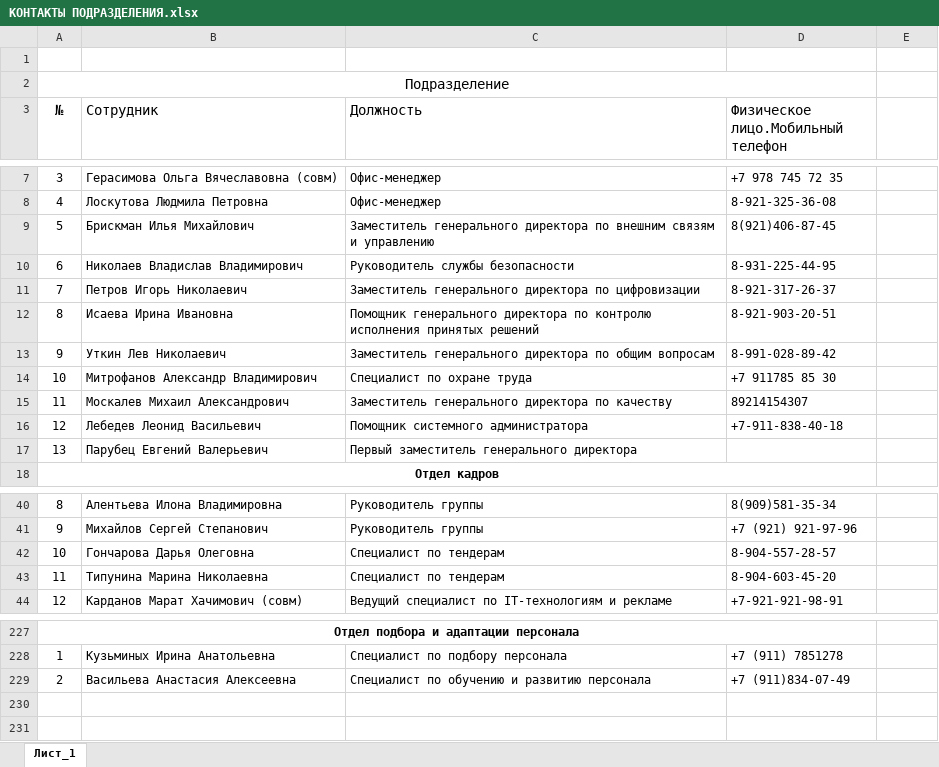
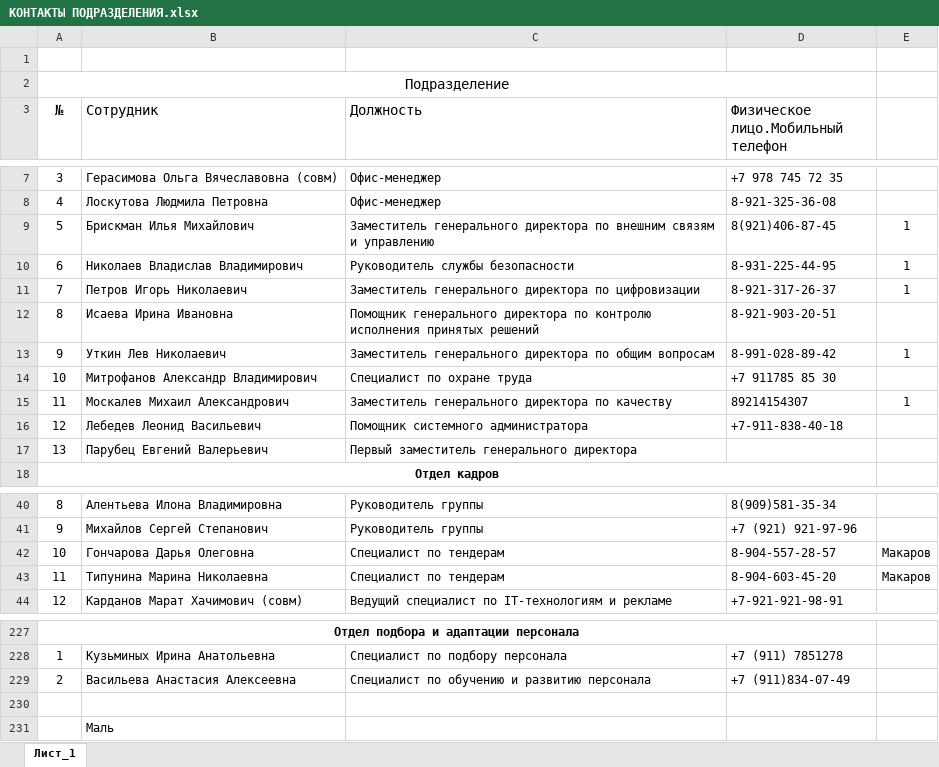
Before and after one commit to 8evgeny/TNC, an Excel workbook: КОНТАКТЫ ПОДРАЗДЕЛЕНИЯ.xlsx, sheet Лист_1, drawn as a sheet; only a part is shown, gaps mark what is left out; values as stored, in another font and other column widths than the file's, no borders; the diff names each change by its address in the sheet, - before the commit and + after, or states it on an @@ line.

```diff
--- a/КОНТАКТЫ ПОДРАЗДЕЛЕНИЯ.xlsx (sheet Лист_1)
+++ b/КОНТАКТЫ ПОДРАЗДЕЛЕНИЯ.xlsx (sheet Лист_1)
-E9:E11: (empty)
+E9:E11: 1
-E13: (empty)
+E13: 1
-E15: (empty)
+E15: 1
-E42:E43: (empty)
+E42:E43: Макаров
+row 230: (empty)
+row 231:  | Маль
```
Also changed, not shown: 4 other files.
